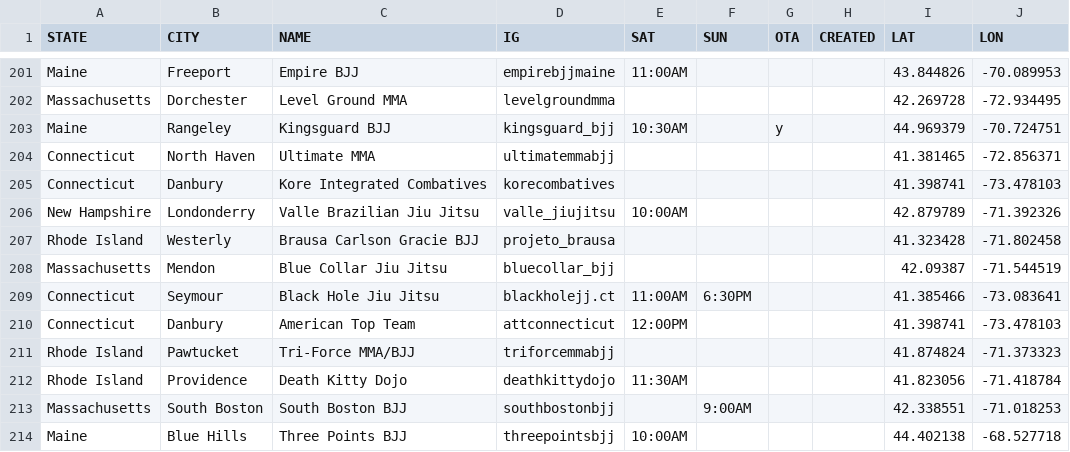
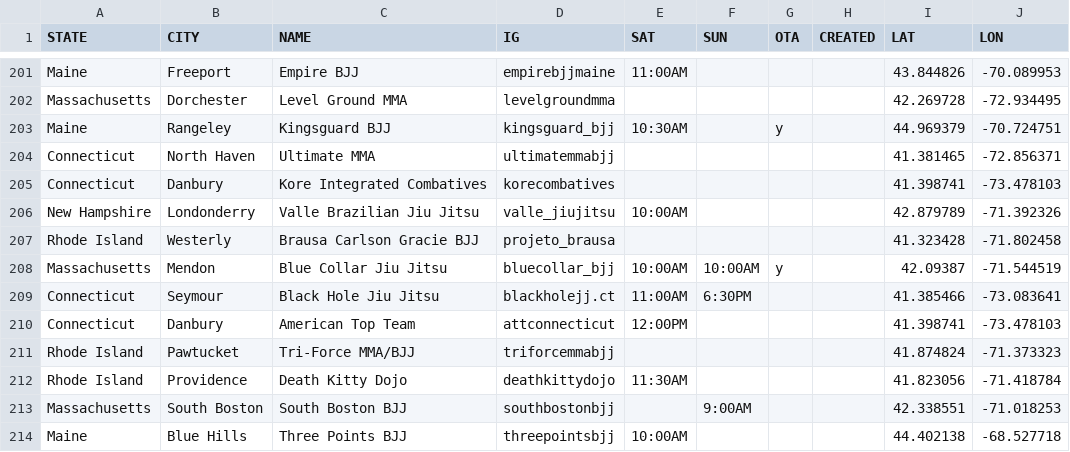
Before and after one commit to anyjiujitsu/anyjiujitsu.github.io, a CSV file: directory.csv, drawn as a sheet; only a part is shown, gaps mark what is left out.

Commit message:
Update directory.csv

```diff
--- a/directory.csv
+++ b/directory.csv
@@ -207,3 +207,3 @@ New Hampshire,Londonderry,Valle Brazilian Jiu Jitsu,valle_jiujitsu,10:00AM,,,,42
 Rhode Island,Westerly,Brausa Carlson Gracie BJJ,projeto_brausa,,,,,41.323428,-71.802458
-Massachusetts,Mendon,Blue Collar Jiu Jitsu,bluecollar_bjj,,,,,42.09387,-71.544519
+Massachusetts,Mendon,Blue Collar Jiu Jitsu,bluecollar_bjj,10:00AM,10:00AM,y,,42.09387,-71.544519
 Connecticut,Seymour,Black Hole Jiu Jitsu,blackholejj.ct,11:00AM,6:30PM,,,41.385466,-73.083641
```
